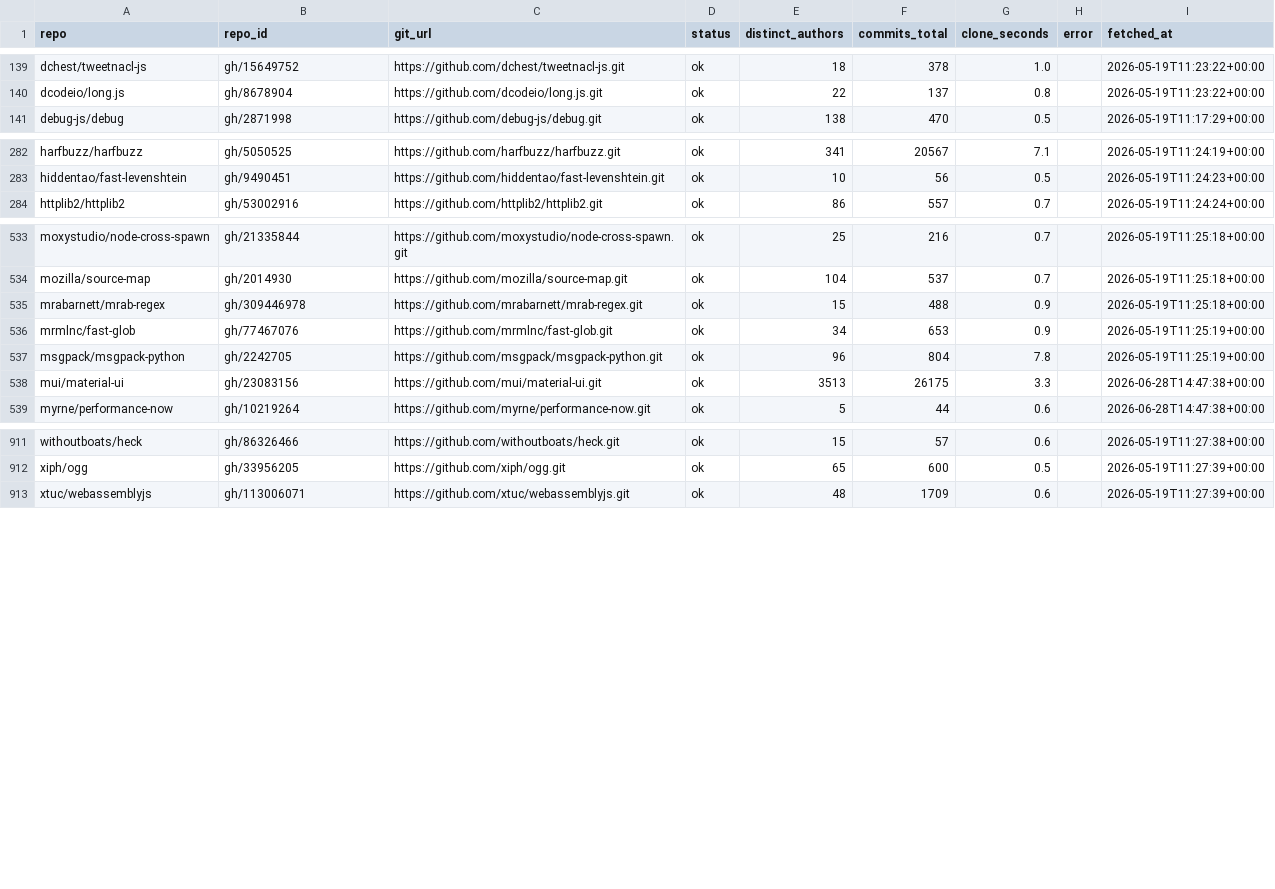
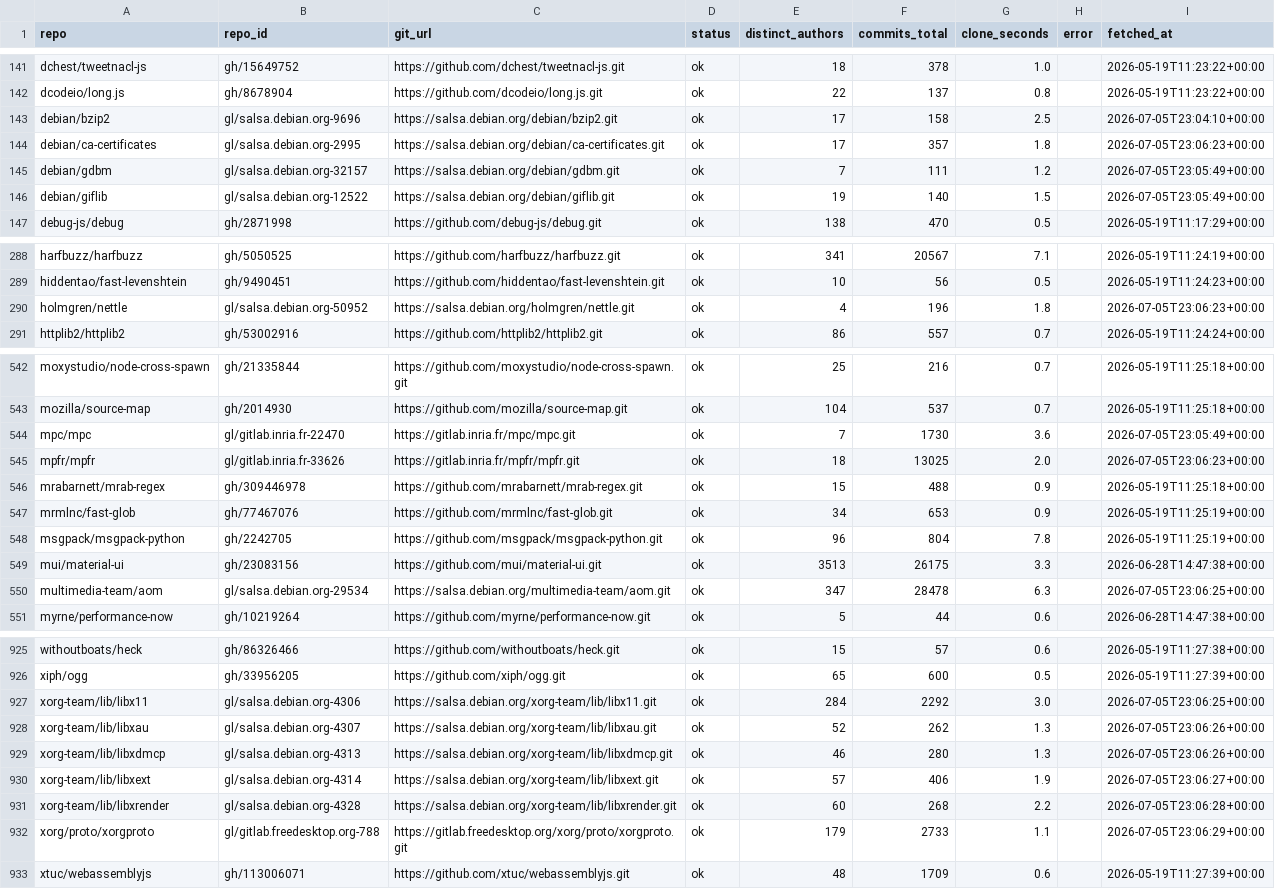
Before and after one commit to osendowment/model, a CSV file: data/sources/git/contributor-commits.status.csv, drawn as a sheet; only a part is shown, gaps mark what is left out; the diff covers the shown part only; the diff names each change by its address in the sheet, - before the commit and + after, or states it on an @@ line.

```diff
--- a/data/sources/git/contributor-commits.status.csv
+++ b/data/sources/git/contributor-commits.status.csv
+row 143: debian/bzip2 | gl/salsa.debian.org-9696 | https://salsa.debian.org/debian/bzip2.git | ok | 17 | 158 | 2.5 |  | 2026-07-05T23:04:10+00:00
+row 144: debian/ca-certificates | gl/salsa.debian.org-2995 | https://salsa.debian.org/debian/ca-certificates.git | ok | 17 | 357 | 1.8 |  | 2026-07-05T23:06:23+00:00
+row 145: debian/gdbm | gl/salsa.debian.org-32157 | https://salsa.debian.org/debian/gdbm.git | ok | 7 | 111 | 1.2 |  | 2026-07-05T23:05:49+00:00
+row 146: debian/giflib | gl/salsa.debian.org-12522 | https://salsa.debian.org/debian/giflib.git | ok | 19 | 140 | 1.5 |  | 2026-07-05T23:05:49+00:00
+row 290: holmgren/nettle | gl/salsa.debian.org-50952 | https://salsa.debian.org/holmgren/nettle.git | ok | 4 | 196 | 1.8 |  | 2026-07-05T23:06:23+00:00
+row 544: mpc/mpc | gl/gitlab.inria.fr-22470 | https://gitlab.inria.fr/mpc/mpc.git | ok | 7 | 1730 | 3.6 |  | 2026-07-05T23:05:49+00:00
+row 545: mpfr/mpfr | gl/gitlab.inria.fr-33626 | https://gitlab.inria.fr/mpfr/mpfr.git | ok | 18 | 13025 | 2.0 |  | 2026-07-05T23:06:23+00:00
+row 550: multimedia-team/aom | gl/salsa.debian.org-29534 | https://salsa.debian.org/multimedia-team/aom.git | ok | 347 | 28478 | 6.3 |  | 2026-07-05T23:06:25+00:00
+row 927: xorg-team/lib/libx11 | gl/salsa.debian.org-4306 | https://salsa.debian.org/xorg-team/lib/libx11.git | ok | 284 | 2292 | 3.0 |  | 2026-07-05T23:06:25+00:00
+row 928: xorg-team/lib/libxau | gl/salsa.debian.org-4307 | https://salsa.debian.org/xorg-team/lib/libxau.git | ok | 52 | 262 | 1.3 |  | 2026-07-05T23:06:26+00:00
+row 929: xorg-team/lib/libxdmcp | gl/salsa.debian.org-4313 | https://salsa.debian.org/xorg-team/lib/libxdmcp.git | ok | 46 | 280 | 1.3 |  | 2026-07-05T23:06:26+00:00
+row 930: xorg-team/lib/libxext | gl/salsa.debian.org-4314 | https://salsa.debian.org/xorg-team/lib/libxext.git | ok | 57 | 406 | 1.9 |  | 2026-07-05T23:06:27+00:00
+row 931: xorg-team/lib/libxrender | gl/salsa.debian.org-4328 | https://salsa.debian.org/xorg-team/lib/libxrender.git | ok | 60 | 268 | 2.2 |  | 2026-07-05T23:06:28+00:00
+row 932: xorg/proto/xorgproto | gl/gitlab.freedesktop.org-788 | https://gitlab.freedesktop.org/xorg/proto/xorgproto.git | ok | 179 | 2733 | 1.1 |  | 2026-07-05T23:06:29+00:00
```
Also changed, not shown: 6 added rows and 41 edited cells elsewhere in this file, data/sources/osv/queried.csv, 13 other files.
